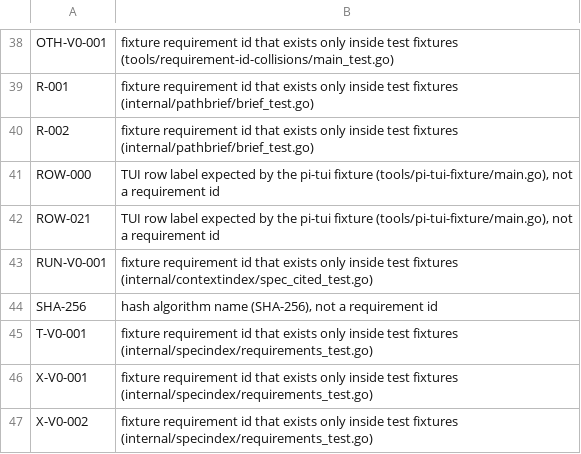
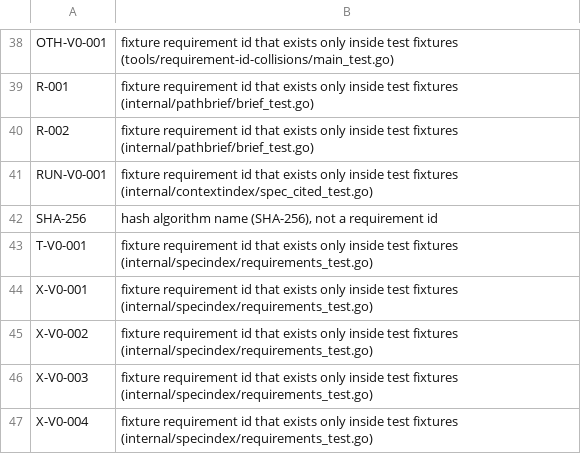
Before and after one commit to beamfall/corvint, a TSV file: script/requirement-citations-allowlist.tsv, drawn as a sheet; only a part is shown, gaps mark what is left out; the shorter side is filled out with more unchanged rows.

Commit message:
Repair B1 requirement and test retirement references
Remove stale TUI fixture token exceptions and explicitly record tests removed with the B1 tools. Preserve surviving coverage and historical requirement identities.

Corvint-Ticket-State: delivered
Corvint-Ticket: V1-5694

```diff
--- a/script/requirement-citations-allowlist.tsv
+++ b/script/requirement-citations-allowlist.tsv
@@ -40,4 +40,2 @@ R-001	fixture requirement id that exists only inside test fixtures (internal/pat
 R-002	fixture requirement id that exists only inside test fixtures (internal/pathbrief/brief_test.go)
-ROW-000	TUI row label expected by the pi-tui fixture (tools/pi-tui-fixture/main.go), not a requirement id
-ROW-021	TUI row label expected by the pi-tui fixture (tools/pi-tui-fixture/main.go), not a requirement id
 RUN-V0-001	fixture requirement id that exists only inside test fixtures (internal/contextindex/spec_cited_test.go)
```
Also changed, not shown: 3 other files.
